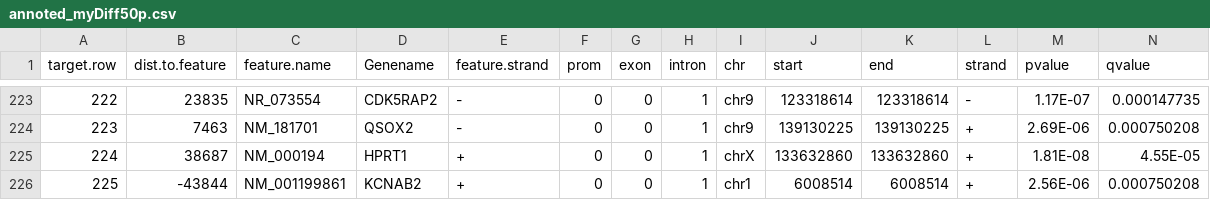
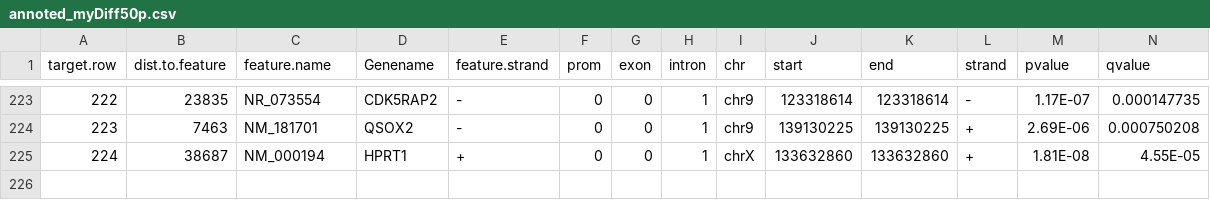
Before and after one commit to NotOrca22/data_analysis, a CSV file: annoted_myDiff50p.csv, drawn as a sheet; only a part is shown, gaps mark what is left out; rows hold the shown columns only; the diff names each change by its address in the sheet, - before the commit and + after, or states it on an @@ line.

```diff
--- a/annoted_myDiff50p.csv
+++ b/annoted_myDiff50p.csv
-row 226: 225 | -43844 | NM_001199861 | KCNAB2 | + | 0 | 0 | 1 | chr1 | 6008514 | 6008514 | + | 2.56E-06 | 0.000750208
```
Also changed, not shown: 1 other file.
